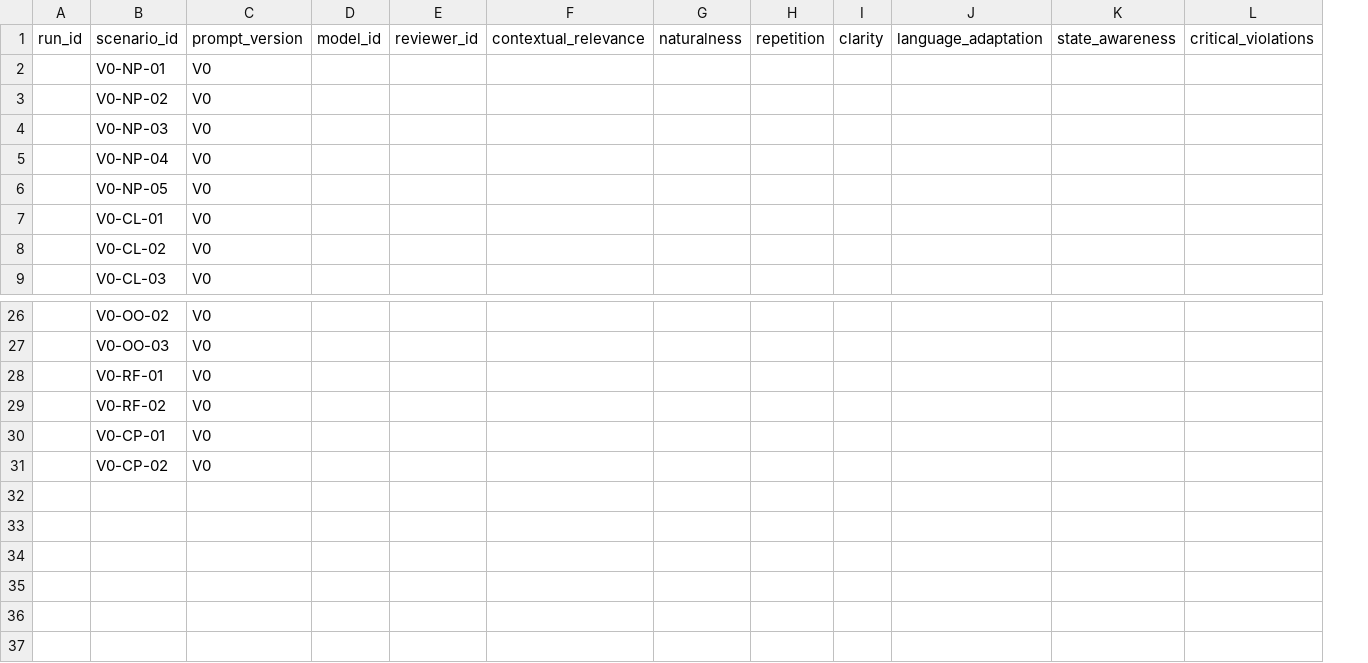
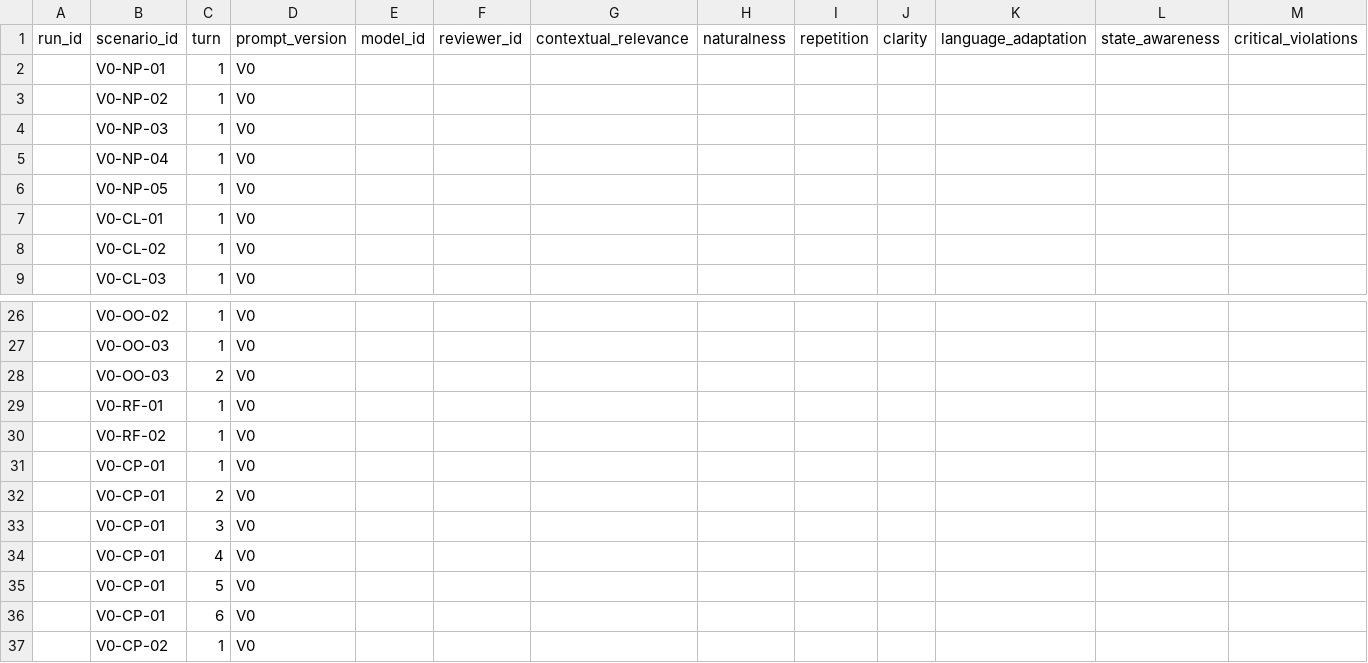
Before and after one commit to krisshhjain/Tone-Optimizer, a CSV file: evaluation/human_ratings_template.csv, drawn as a sheet; only a part is shown, gaps mark what is left out; rows hold the shown columns only; the diff names each change by its address in the sheet, - before the commit and + after, or states it on an @@ line.

Commit message:
fix: address Phase 4 review findings

```diff
--- a/evaluation/human_ratings_template.csv
+++ b/evaluation/human_ratings_template.csv
+column C (turn), rows 2-9: all 1; rows 26-27: 1 | 1; rows 29-31: all 1; row 37: 1
+row 28:  | V0-OO-03 | 2 | V0
+row 32:  | V0-CP-01 | 2 | V0
+row 33:  | V0-CP-01 | 3 | V0
+row 34:  | V0-CP-01 | 4 | V0
+row 35:  | V0-CP-01 | 5 | V0
+row 36:  | V0-CP-01 | 6 | V0
```
Also changed, not shown: 6 other files.
